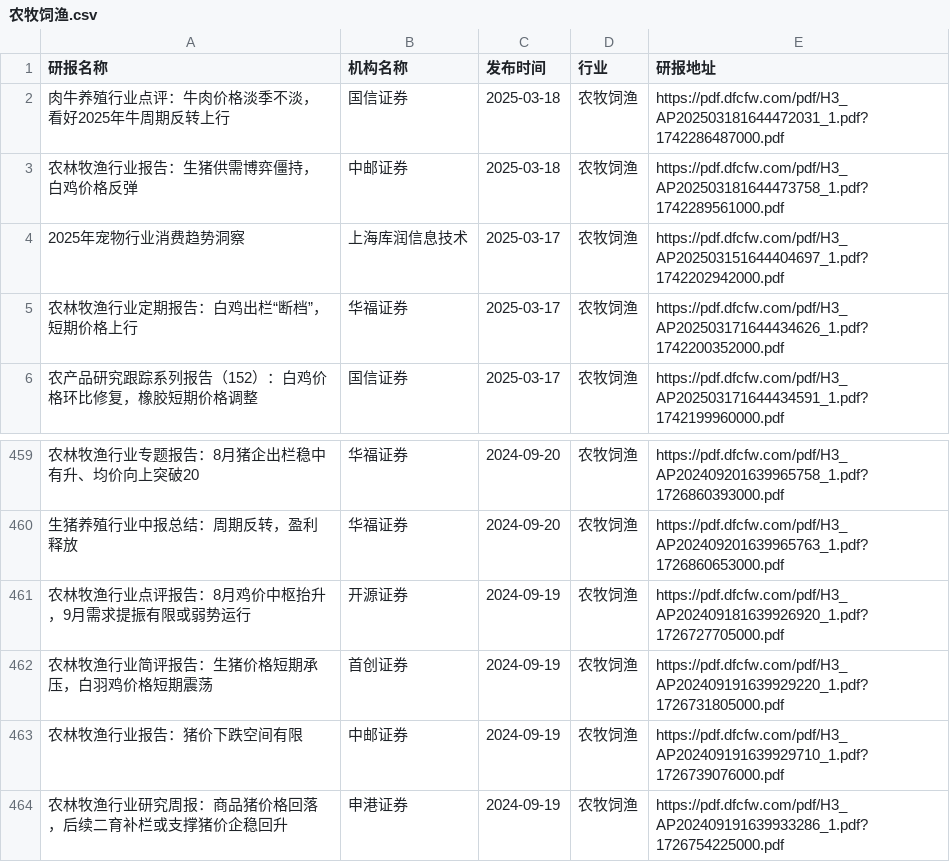
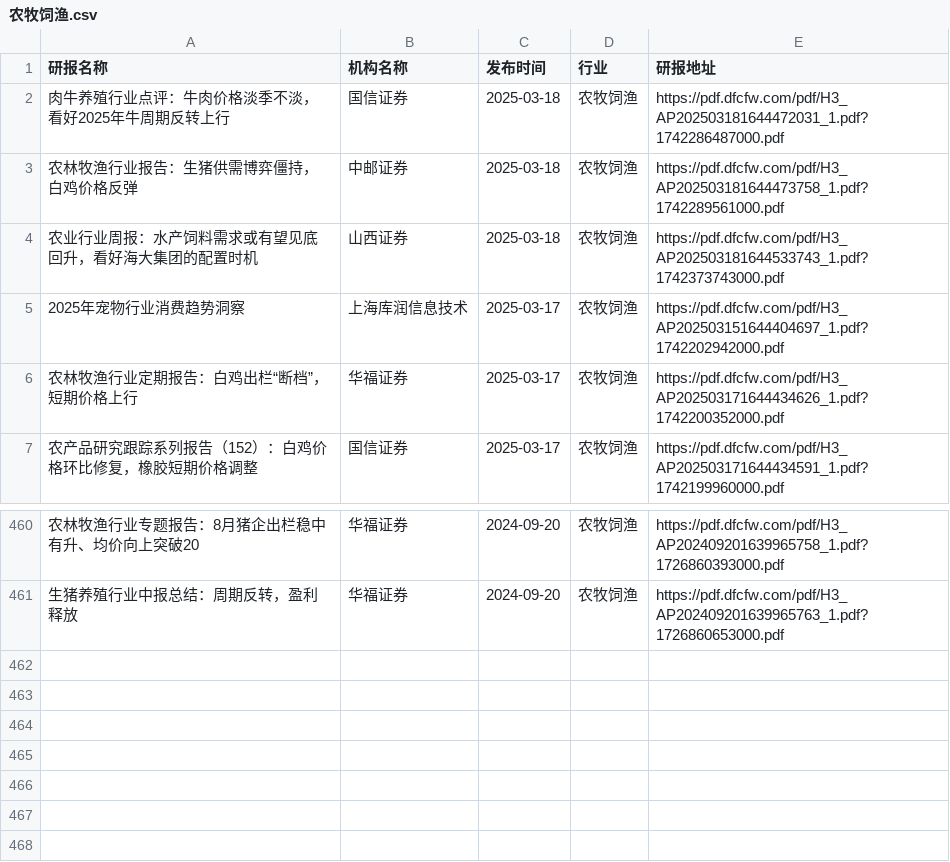
Before and after one commit to manymore13/report, a CSV file: eastmoney/农牧饲渔.csv, drawn as a sheet; only a part is shown, gaps mark what is left out; removed rows and columns are numbered as before the commit, all else as after; the diff names each change by its address in the sheet, - before the commit and + after, or states it on an @@ line.

```diff
--- a/eastmoney/农牧饲渔.csv
+++ b/eastmoney/农牧饲渔.csv
+row 4: 农业行业周报：水产饲料需求或有望见底回升，看好海大集团的配置时机 | 山西证券 | 2025-03-18 | 农牧饲渔 | https://pdf.dfcfw.com/pdf/H3_AP202503181644533743_1.pdf?1742373743000.pdf
-row 461: 农林牧渔行业点评报告：8月鸡价中枢抬升，9月需求提振有限或弱势运行 | 开源证券 | 2024-09-19 | 农牧饲渔 | https://pdf.dfcfw.com/pdf/H3_AP202409181639926920_1.pdf?1726727705000.pdf
-row 462: 农林牧渔行业简评报告：生猪价格短期承压，白羽鸡价格短期震荡 | 首创证券 | 2024-09-19 | 农牧饲渔 | https://pdf.dfcfw.com/pdf/H3_AP202409191639929220_1.pdf?1726731805000.pdf
-row 463: 农林牧渔行业报告：猪价下跌空间有限 | 中邮证券 | 2024-09-19 | 农牧饲渔 | https://pdf.dfcfw.com/pdf/H3_AP202409191639929710_1.pdf?1726739076000.pdf
-row 464: 农林牧渔行业研究周报：商品猪价格回落，后续二育补栏或支撑猪价企稳回升 | 申港证券 | 2024-09-19 | 农牧饲渔 | https://pdf.dfcfw.com/pdf/H3_AP202409191639933286_1.pdf?1726754225000.pdf
```
Also changed, not shown: eastmoney/化学制药.csv, eastmoney/医药商业.csv, 57 other files.
